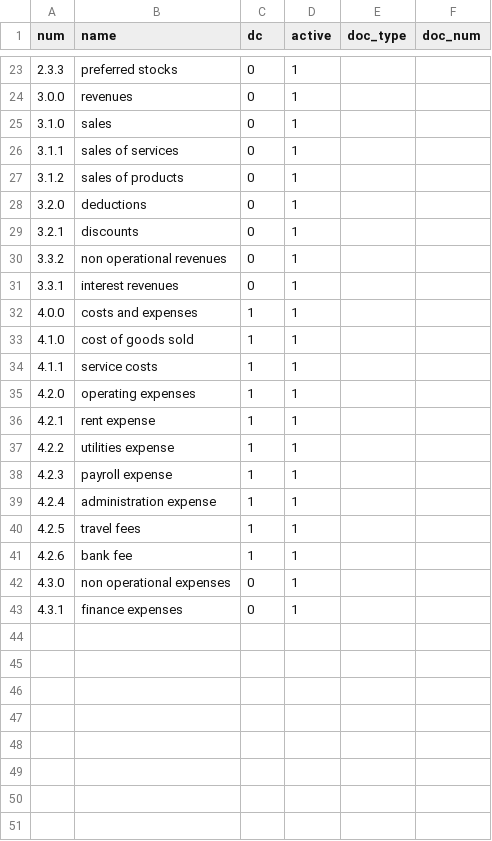
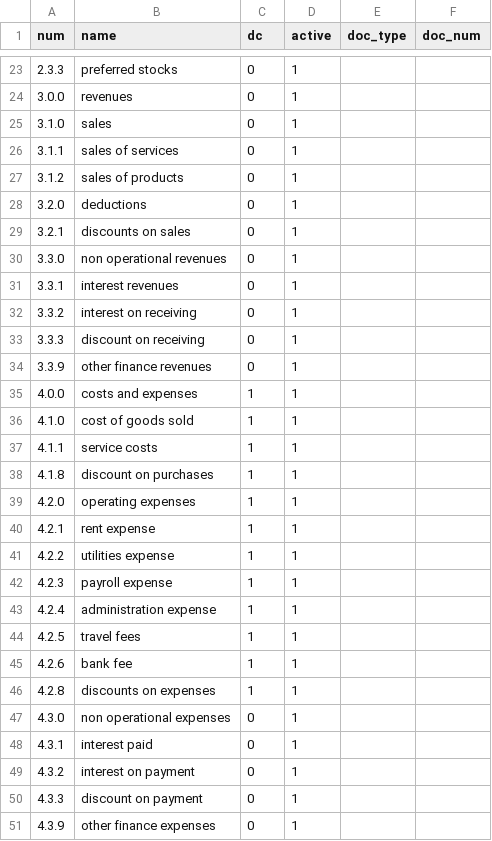
Before and after one commit to plinioprado/ctr1-django, a CSV file: ledger1/dao/csv/account.csv, drawn as a sheet; only a part is shown, gaps mark what is left out.

```diff
--- a/ledger1/dao/csv/account.csv
+++ b/ledger1/dao/csv/account.csv
@@ -28,5 +28,8 @@ num,name,dc,active,doc_type,doc_num
 "3.2.0",deductions,0,1,"",""
-"3.2.1",discounts,0,1,"",""
-"3.3.2",non operational revenues,0,1,"",""
+"3.2.1",discounts on sales,0,1,"",""
+"3.3.0",non operational revenues,0,1,"",""
 "3.3.1",interest revenues,0,1,"",""
+"3.3.2",interest on receiving,0,1,"",""
+"3.3.3",discount on receiving,0,1,"",""
+"3.3.9",other finance revenues,0,1,"",""
 "4.0.0",costs and expenses,1,1,"",""
@@ -34,2 +37,3 @@ num,name,dc,active,doc_type,doc_num
 "4.1.1",service costs,1,1,"",""
+"4.1.8",discount on purchases,1,1,"",""
 "4.2.0",operating expenses,1,1,"",""
@@ -41,3 +45,7 @@ num,name,dc,active,doc_type,doc_num
 "4.2.6",bank fee,1,1,"",""
+"4.2.8",discounts on expenses,1,1,"",""
 "4.3.0",non operational expenses,0,1,"",""
-"4.3.1",finance expenses,0,1,"",""
+"4.3.1",interest paid,0,1,"",""
+"4.3.2",interest on payment,0,1,"",""
+"4.3.3",discount on payment,0,1,"",""
+"4.3.9",other finance expenses,0,1,"",""
```
Also changed, not shown: ledger1/dao/csv/document_seq_type.csv, ledger1/dao/csv/transaction1_detail.csv, 8 other files.
